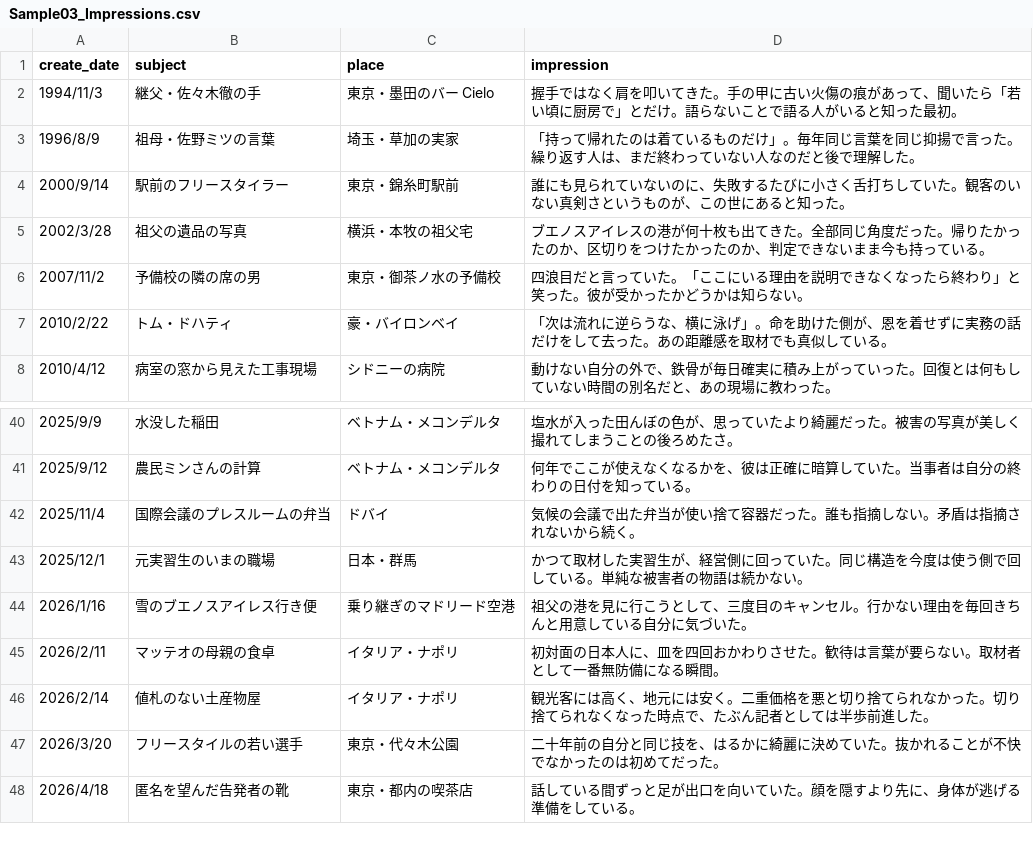
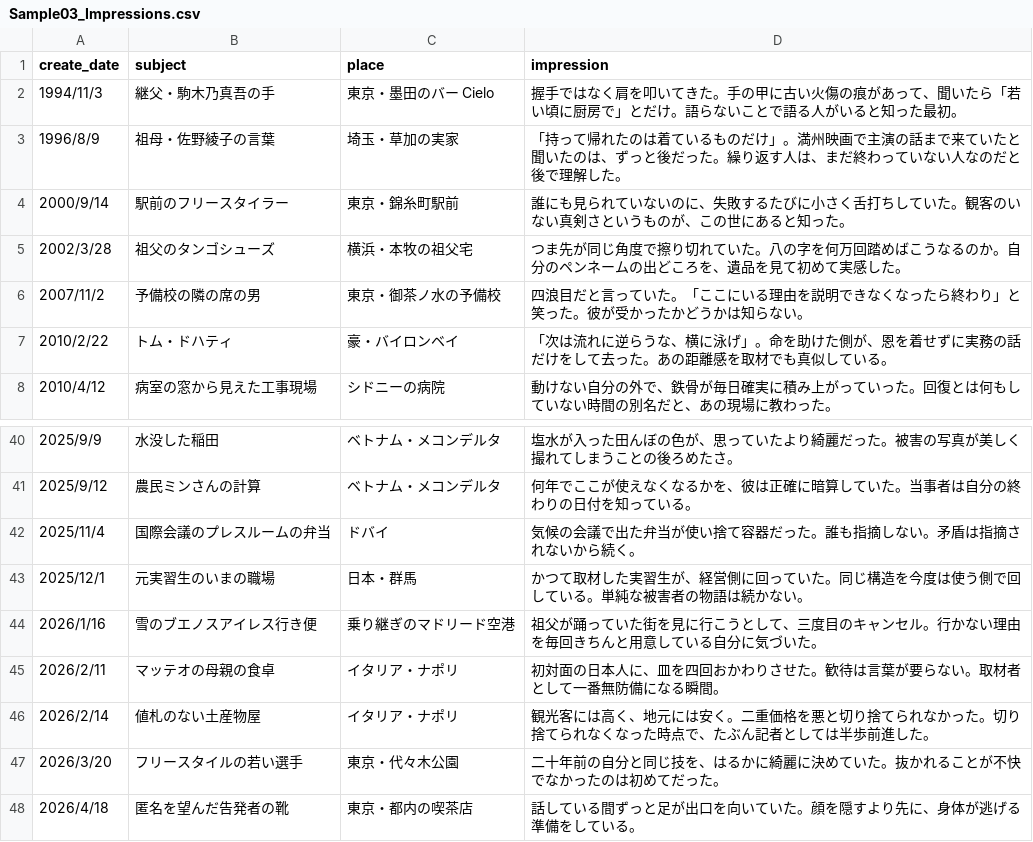
Before and after one commit to m07takash/DigitalMATSUMOTO, a CSV file: user/common/csv/Sample03_Impressions.csv, drawn as a sheet; only a part is shown, gaps mark what is left out.

```diff
--- a/user/common/csv/Sample03_Impressions.csv
+++ b/user/common/csv/Sample03_Impressions.csv
@@ -1,6 +1,6 @@
 create_date,subject,place,impression
-1994/11/3,継父・佐々木徹の手,東京・墨田のバー Cielo,握手ではなく肩を叩いてきた。手の甲に古い火傷の痕があって、聞いたら「若い頃に厨房で」とだけ。語らないことで語る人がいると知った最初。
-1996/8/9,祖母・佐野ミツの言葉,埼玉・草加の実家,「持って帰れたのは着ているものだけ」。毎年同じ言葉を同じ抑揚で言った。繰り返す人は、まだ終わっていない人なのだと後で理解した。
+1994/11/3,継父・駒木乃真吾の手,東京・墨田のバー Cielo,握手ではなく肩を叩いてきた。手の甲に古い火傷の痕があって、聞いたら「若い頃に厨房で」とだけ。語らないことで語る人がいると知った最初。
+1996/8/9,祖母・佐野綾子の言葉,埼玉・草加の実家,「持って帰れたのは着ているものだけ」。満州映画で主演の話まで来ていたと聞いたのは、ずっと後だった。繰り返す人は、まだ終わっていない人なのだと後で理解した。
 2000/9/14,駅前のフリースタイラー,東京・錦糸町駅前,誰にも見られていないのに、失敗するたびに小さく舌打ちしていた。観客のいない真剣さというものが、この世にあると知った。
-2002/3/28,祖父の遺品の写真,横浜・本牧の祖父宅,ブエノスアイレスの港が何十枚も出てきた。全部同じ角度だった。帰りたかったのか、区切りをつけたかったのか、判定できないまま今も持っている。
+2002/3/28,祖父のタンゴシューズ,横浜・本牧の祖父宅,つま先が同じ角度で擦り切れていた。八の字を何万回踏めばこうなるのか。自分のペンネームの出どころを、遺品を見て初めて実感した。
 2007/11/2,予備校の隣の席の男,東京・御茶ノ水の予備校,四浪目だと言っていた。「ここにいる理由を説明できなくなったら終わり」と笑った。彼が受かったかどうかは知らない。
@@ -43,3 +43,3 @@
 2025/12/1,元実習生のいまの職場,日本・群馬,かつて取材した実習生が、経営側に回っていた。同じ構造を今度は使う側で回している。単純な被害者の物語は続かない。
-2026/1/16,雪のブエノスアイレス行き便,乗り継ぎのマドリード空港,祖父の港を見に行こうとして、三度目のキャンセル。行かない理由を毎回きちんと用意している自分に気づいた。
+2026/1/16,雪のブエノスアイレス行き便,乗り継ぎのマドリード空港,祖父が踊っていた街を見に行こうとして、三度目のキャンセル。行かない理由を毎回きちんと用意している自分に気づいた。
 2026/2/11,マッテオの母親の食卓,イタリア・ナポリ,初対面の日本人に、皿を四回おかわりさせた。歓待は言葉が要らない。取材者として一番無防備になる瞬間。
```
Also changed, not shown: user/common/csv/Sample02_Experience.csv, user/common/csv/Sample04_Tweets.csv, 10 other files.
